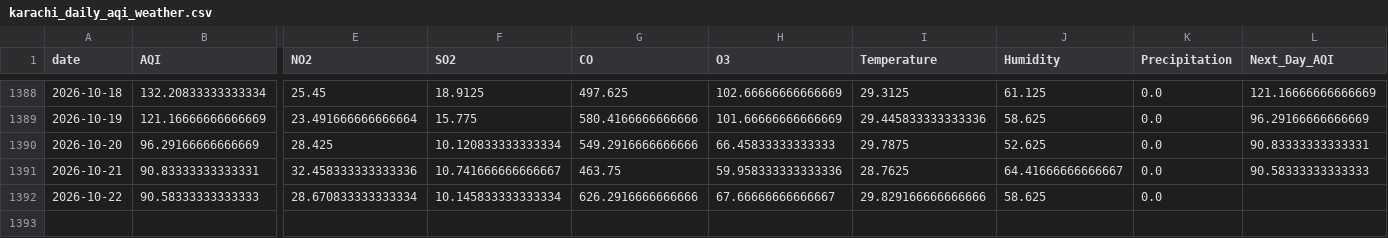
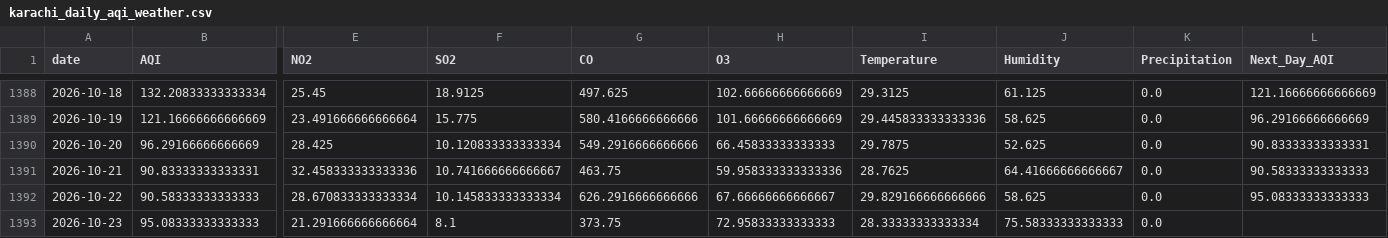
Before and after one commit to itsmeumaima/Pearls-AQI-Predictor, a CSV file: data/raw/karachi_daily_aqi_weather.csv, drawn as a sheet; only a part is shown, gaps mark what is left out; rows hold the shown columns only; the diff names each change by its address in the sheet, - before the commit and + after, or states it on an @@ line.

```diff
--- a/data/raw/karachi_daily_aqi_weather.csv
+++ b/data/raw/karachi_daily_aqi_weather.csv
-L1392 (Next_Day_AQI): (empty)
+L1392 (Next_Day_AQI): 95.08333333333333
+row 1393: 2026-10-23 | 95.08333333333333 | 21.291666666666664 | 8.1 | 373.75 | 72.95833333333333 | 28.33333333333334 | 75.58333333333333 | 0.0
```
Also changed, not shown: 1 other file.
